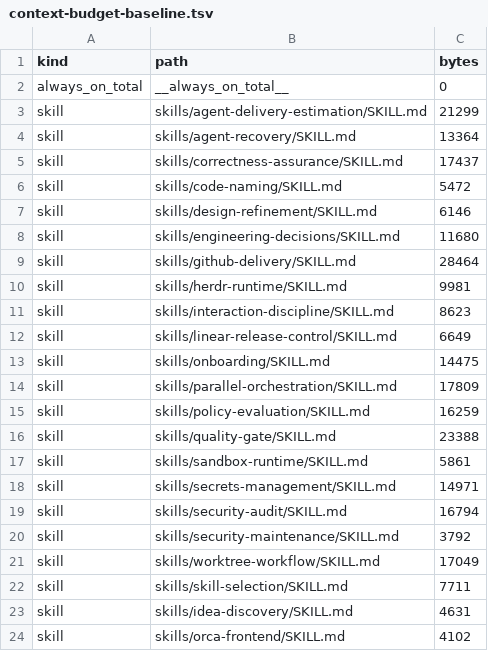
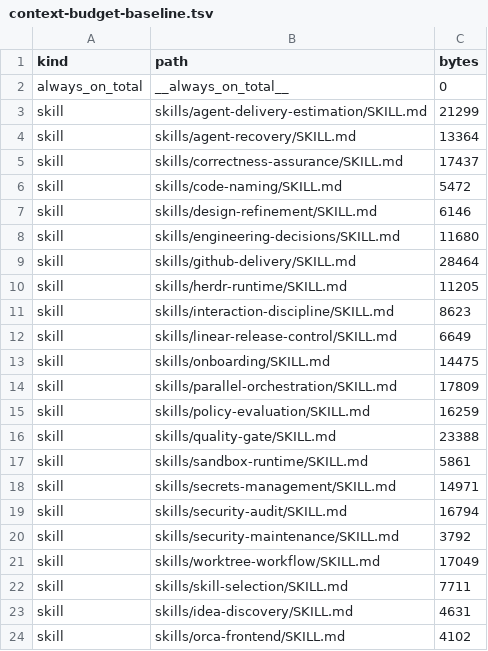
Before and after one commit to rebuildup/project-init, a TSV file: evals/policy-evaluation/context-budget-baseline.tsv, drawn as a sheet.

```diff
--- a/evals/policy-evaluation/context-budget-baseline.tsv
+++ b/evals/policy-evaluation/context-budget-baseline.tsv
@@ -9,3 +9,3 @@ skill	skills/engineering-decisions/SKILL.md	11680
 skill	skills/github-delivery/SKILL.md	28464
-skill	skills/herdr-runtime/SKILL.md	9981
+skill	skills/herdr-runtime/SKILL.md	11205
 skill	skills/interaction-discipline/SKILL.md	8623
```
Also changed, not shown: 1 other file.
